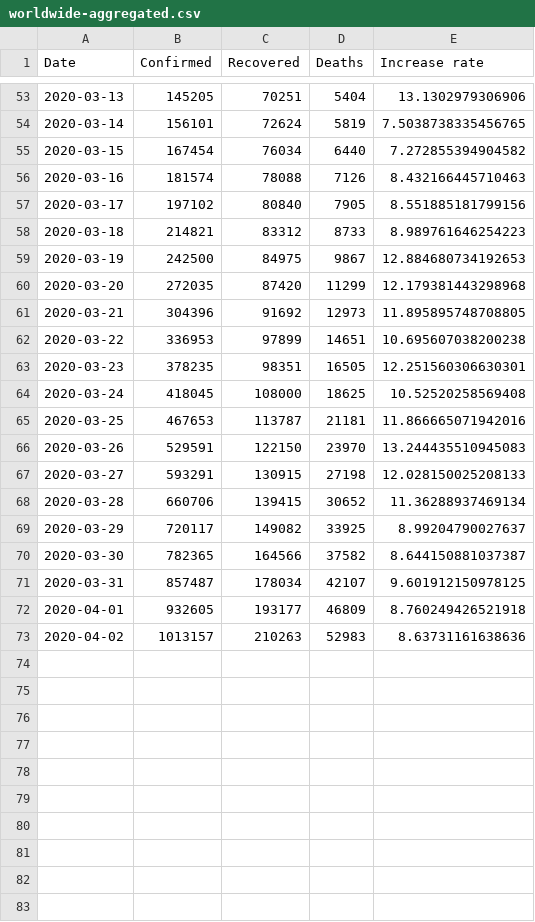
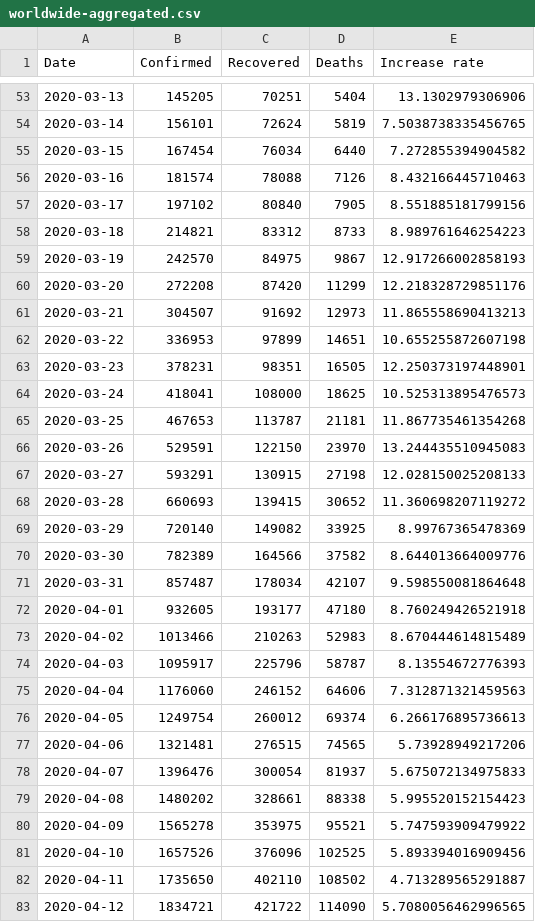
Before and after one commit to fefer/covid-graph, a CSV file: covid-19/data/worldwide-aggregated.csv, drawn as a sheet; only a part is shown, gaps mark what is left out; the diff covers the shown part only.

```diff
--- a/covid-19/data/worldwide-aggregated.csv
+++ b/covid-19/data/worldwide-aggregated.csv
@@ -58,16 +58,26 @@ Date,Confirmed,Recovered,Deaths,Increase rate
 2020-03-18,214821,83312,8733,8.989761646254223
-2020-03-19,242500,84975,9867,12.884680734192653
-2020-03-20,272035,87420,11299,12.179381443298968
-2020-03-21,304396,91692,12973,11.895895748708805
-2020-03-22,336953,97899,14651,10.695607038200238
-2020-03-23,378235,98351,16505,12.251560306630301
-2020-03-24,418045,108000,18625,10.52520258569408
-2020-03-25,467653,113787,21181,11.866665071942016
+2020-03-19,242570,84975,9867,12.917266002858193
+2020-03-20,272208,87420,11299,12.218328729851176
+2020-03-21,304507,91692,12973,11.865558690413213
+2020-03-22,336953,97899,14651,10.655255872607198
+2020-03-23,378231,98351,16505,12.250373197448901
+2020-03-24,418041,108000,18625,10.525313895476573
+2020-03-25,467653,113787,21181,11.867735461354268
 2020-03-26,529591,122150,23970,13.244435510945083
 2020-03-27,593291,130915,27198,12.028150025208133
-2020-03-28,660706,139415,30652,11.36288937469134
-2020-03-29,720117,149082,33925,8.99204790027637
-2020-03-30,782365,164566,37582,8.644150881037387
-2020-03-31,857487,178034,42107,9.601912150978125
-2020-04-01,932605,193177,46809,8.760249426521918
-2020-04-02,1013157,210263,52983,8.63731161638636
+2020-03-28,660693,139415,30652,11.360698207119272
+2020-03-29,720140,149082,33925,8.99767365478369
+2020-03-30,782389,164566,37582,8.644013664009776
+2020-03-31,857487,178034,42107,9.598550081864648
+2020-04-01,932605,193177,47180,8.760249426521918
+2020-04-02,1013466,210263,52983,8.670444614815489
+2020-04-03,1095917,225796,58787,8.13554672776393
+2020-04-04,1176060,246152,64606,7.312871321459563
+2020-04-05,1249754,260012,69374,6.266176895736613
+2020-04-06,1321481,276515,74565,5.73928949217206
+2020-04-07,1396476,300054,81937,5.675072134975833
+2020-04-08,1480202,328661,88338,5.995520152154423
+2020-04-09,1565278,353975,95521,5.747593909479922
+2020-04-10,1657526,376096,102525,5.893394016909456
+2020-04-11,1735650,402110,108502,4.713289565291887
+2020-04-12,1834721,421722,114090,5.7080056462996565
```
Also changed, not shown: 8 added rows elsewhere in this file, covid-19/data/key-countries-pivoted.csv, 8 other files.
